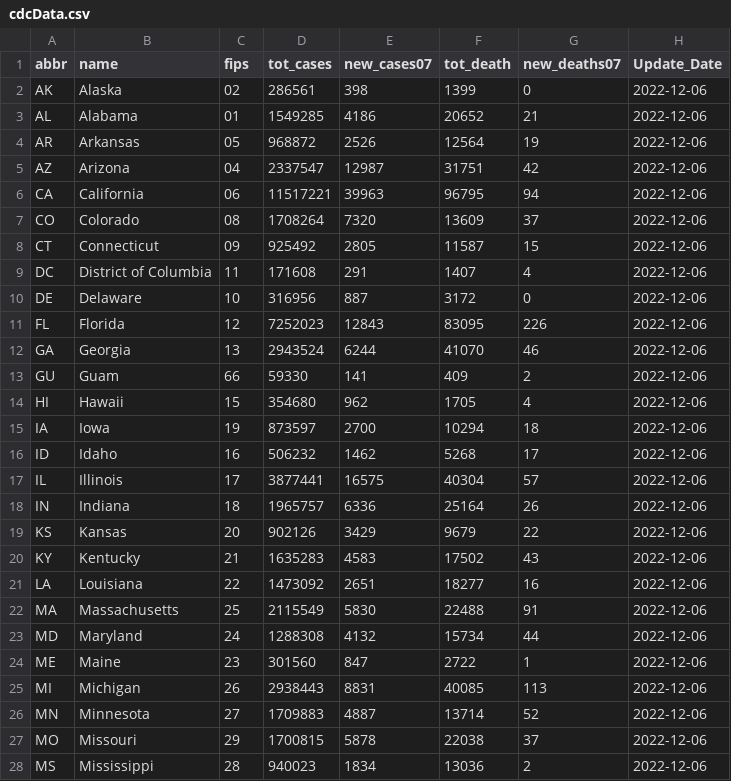
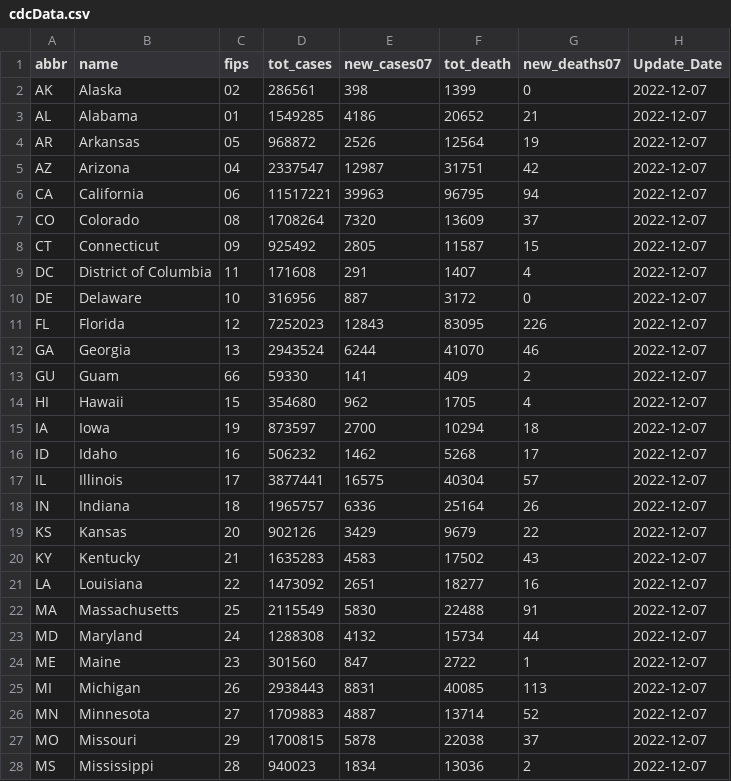
Before and after one commit to Dotdash-Data-Journalism/2021_2021_VWH_covid_by_the_numbers, a CSV file: visualizations/cdcData.csv, drawn as a sheet; only a part is shown; the diff covers the shown part only.

```diff
--- a/visualizations/cdcData.csv
+++ b/visualizations/cdcData.csv
@@ -1,28 +1,28 @@
 abbr,name,fips,tot_cases,new_cases07,tot_death,new_deaths07,Update_Date
-AK,Alaska,02,286561,398,1399,0,2022-12-06
-AL,Alabama,01,1549285,4186,20652,21,2022-12-06
-AR,Arkansas,05,968872,2526,12564,19,2022-12-06
-AZ,Arizona,04,2337547,12987,31751,42,2022-12-06
-CA,California,06,11517221,39963,96795,94,2022-12-06
-CO,Colorado,08,1708264,7320,13609,37,2022-12-06
-CT,Connecticut,09,925492,2805,11587,15,2022-12-06
-DC,District of Columbia,11,171608,291,1407,4,2022-12-06
-DE,Delaware,10,316956,887,3172,0,2022-12-06
-FL,Florida,12,7252023,12843,83095,226,2022-12-06
-GA,Georgia,13,2943524,6244,41070,46,2022-12-06
-GU,Guam,66,59330,141,409,2,2022-12-06
-HI,Hawaii,15,354680,962,1705,4,2022-12-06
-IA,Iowa,19,873597,2700,10294,18,2022-12-06
-ID,Idaho,16,506232,1462,5268,17,2022-12-06
-IL,Illinois,17,3877441,16575,40304,57,2022-12-06
-IN,Indiana,18,1965757,6336,25164,26,2022-12-06
-KS,Kansas,20,902126,3429,9679,22,2022-12-06
-KY,Kentucky,21,1635283,4583,17502,43,2022-12-06
-LA,Louisiana,22,1473092,2651,18277,16,2022-12-06
-MA,Massachusetts,25,2115549,5830,22488,91,2022-12-06
-MD,Maryland,24,1288308,4132,15734,44,2022-12-06
-ME,Maine,23,301560,847,2722,1,2022-12-06
-MI,Michigan,26,2938443,8831,40085,113,2022-12-06
-MN,Minnesota,27,1709883,4887,13714,52,2022-12-06
-MO,Missouri,29,1700815,5878,22038,37,2022-12-06
-MS,Mississippi,28,940023,1834,13036,2,2022-12-06
+AK,Alaska,02,286561,398,1399,0,2022-12-07
+AL,Alabama,01,1549285,4186,20652,21,2022-12-07
+AR,Arkansas,05,968872,2526,12564,19,2022-12-07
+AZ,Arizona,04,2337547,12987,31751,42,2022-12-07
+CA,California,06,11517221,39963,96795,94,2022-12-07
+CO,Colorado,08,1708264,7320,13609,37,2022-12-07
+CT,Connecticut,09,925492,2805,11587,15,2022-12-07
+DC,District of Columbia,11,171608,291,1407,4,2022-12-07
+DE,Delaware,10,316956,887,3172,0,2022-12-07
+FL,Florida,12,7252023,12843,83095,226,2022-12-07
+GA,Georgia,13,2943524,6244,41070,46,2022-12-07
+GU,Guam,66,59330,141,409,2,2022-12-07
+HI,Hawaii,15,354680,962,1705,4,2022-12-07
+IA,Iowa,19,873597,2700,10294,18,2022-12-07
+ID,Idaho,16,506232,1462,5268,17,2022-12-07
+IL,Illinois,17,3877441,16575,40304,57,2022-12-07
+IN,Indiana,18,1965757,6336,25164,26,2022-12-07
+KS,Kansas,20,902126,3429,9679,22,2022-12-07
+KY,Kentucky,21,1635283,4583,17502,43,2022-12-07
+LA,Louisiana,22,1473092,2651,18277,16,2022-12-07
+MA,Massachusetts,25,2115549,5830,22488,91,2022-12-07
+MD,Maryland,24,1288308,4132,15734,44,2022-12-07
+ME,Maine,23,301560,847,2722,1,2022-12-07
+MI,Michigan,26,2938443,8831,40085,113,2022-12-07
+MN,Minnesota,27,1709883,4887,13714,52,2022-12-07
+MO,Missouri,29,1700815,5878,22038,37,2022-12-07
+MS,Mississippi,28,940023,1834,13036,2,2022-12-07
```
Also changed, not shown: 25 edited cells elsewhere in this file.
